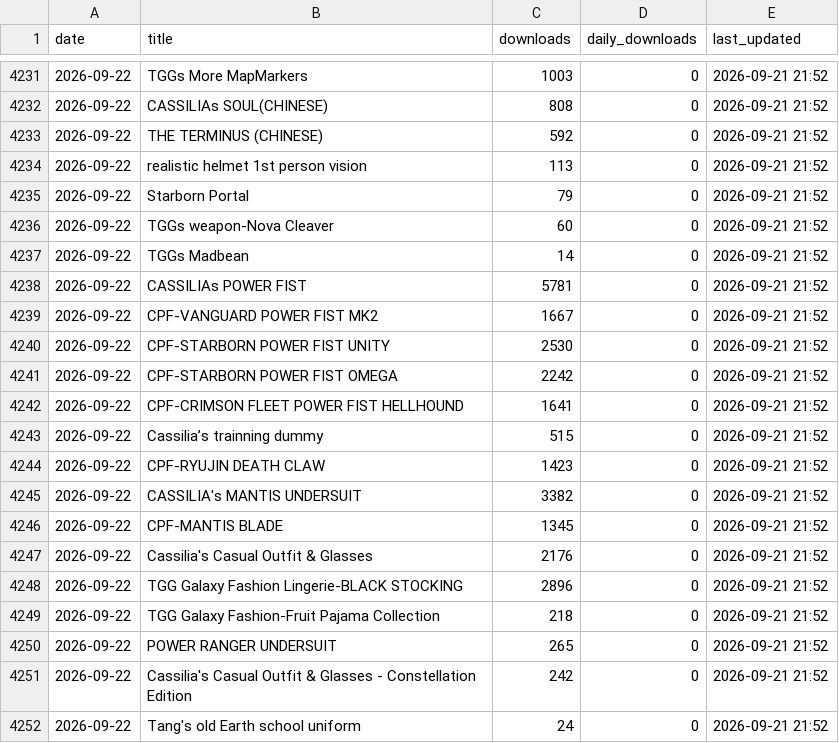
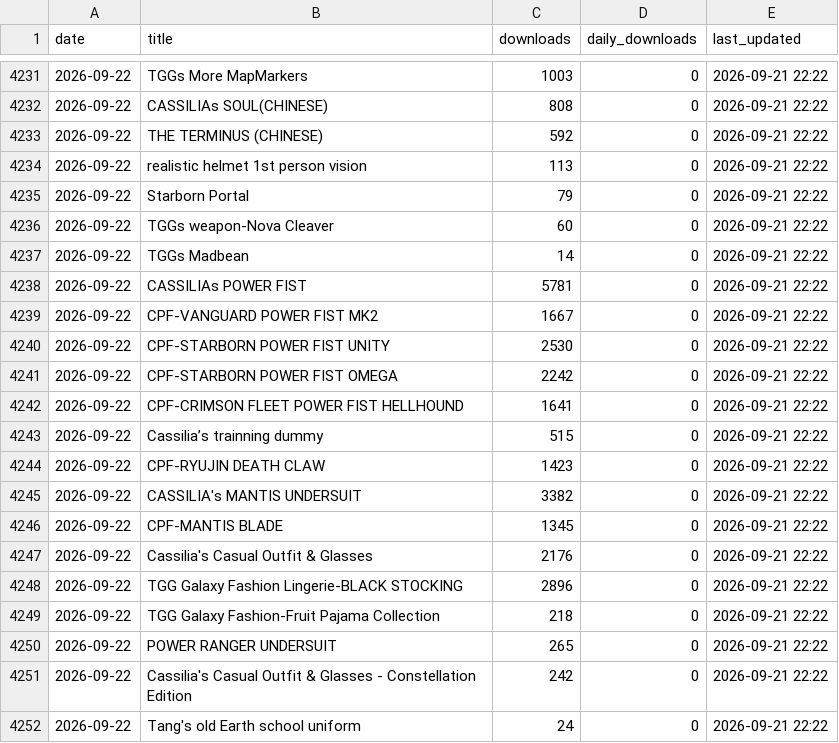
Before and after one commit to TownGG/towngg-portfolio, a CSV file: assets/data/creations-mod-daily.csv, drawn as a sheet; only a part is shown, gaps mark what is left out; the diff covers the shown part only.

```diff
--- a/assets/data/creations-mod-daily.csv
+++ b/assets/data/creations-mod-daily.csv
@@ -4231,22 +4231,22 @@ date,title,downloads,daily_downloads,last_updated
-2026-09-22,TGGs More MapMarkers,1003,0,2026-09-21 21:52
-2026-09-22,CASSILIAs SOUL(CHINESE),808,0,2026-09-21 21:52
-2026-09-22,THE TERMINUS (CHINESE),592,0,2026-09-21 21:52
-2026-09-22,realistic helmet 1st person vision,113,0,2026-09-21 21:52
-2026-09-22,Starborn Portal,79,0,2026-09-21 21:52
-2026-09-22,TGGs weapon-Nova Cleaver,60,0,2026-09-21 21:52
-2026-09-22,TGGs Madbean,14,0,2026-09-21 21:52
-2026-09-22,CASSILIAs POWER FIST,5781,0,2026-09-21 21:52
-2026-09-22,CPF-VANGUARD POWER FIST MK2,1667,0,2026-09-21 21:52
-2026-09-22,CPF-STARBORN POWER FIST UNITY,2530,0,2026-09-21 21:52
-2026-09-22,CPF-STARBORN POWER FIST OMEGA,2242,0,2026-09-21 21:52
-2026-09-22,CPF-CRIMSON FLEET POWER FIST HELLHOUND,1641,0,2026-09-21 21:52
-2026-09-22,Cassilia’s trainning dummy,515,0,2026-09-21 21:52
-2026-09-22,CPF-RYUJIN DEATH CLAW,1423,0,2026-09-21 21:52
-2026-09-22,CASSILIA's MANTIS UNDERSUIT,3382,0,2026-09-21 21:52
-2026-09-22,CPF-MANTIS BLADE,1345,0,2026-09-21 21:52
-2026-09-22,Cassilia's Casual Outfit & Glasses,2176,0,2026-09-21 21:52
-2026-09-22,TGG Galaxy Fashion Lingerie-BLACK STOCKING,2896,0,2026-09-21 21:52
-2026-09-22,TGG Galaxy Fashion-Fruit Pajama Collection,218,0,2026-09-21 21:52
-2026-09-22,POWER RANGER UNDERSUIT,265,0,2026-09-21 21:52
-2026-09-22,Cassilia's Casual Outfit & Glasses - Constellation Edition,242,0,2026-09-21 21:52
-2026-09-22,Tang's old Earth school uniform,24,0,2026-09-21 21:52
+2026-09-22,TGGs More MapMarkers,1003,0,2026-09-21 22:22
+2026-09-22,CASSILIAs SOUL(CHINESE),808,0,2026-09-21 22:22
+2026-09-22,THE TERMINUS (CHINESE),592,0,2026-09-21 22:22
+2026-09-22,realistic helmet 1st person vision,113,0,2026-09-21 22:22
+2026-09-22,Starborn Portal,79,0,2026-09-21 22:22
+2026-09-22,TGGs weapon-Nova Cleaver,60,0,2026-09-21 22:22
+2026-09-22,TGGs Madbean,14,0,2026-09-21 22:22
+2026-09-22,CASSILIAs POWER FIST,5781,0,2026-09-21 22:22
+2026-09-22,CPF-VANGUARD POWER FIST MK2,1667,0,2026-09-21 22:22
+2026-09-22,CPF-STARBORN POWER FIST UNITY,2530,0,2026-09-21 22:22
+2026-09-22,CPF-STARBORN POWER FIST OMEGA,2242,0,2026-09-21 22:22
+2026-09-22,CPF-CRIMSON FLEET POWER FIST HELLHOUND,1641,0,2026-09-21 22:22
+2026-09-22,Cassilia’s trainning dummy,515,0,2026-09-21 22:22
+2026-09-22,CPF-RYUJIN DEATH CLAW,1423,0,2026-09-21 22:22
+2026-09-22,CASSILIA's MANTIS UNDERSUIT,3382,0,2026-09-21 22:22
+2026-09-22,CPF-MANTIS BLADE,1345,0,2026-09-21 22:22
+2026-09-22,Cassilia's Casual Outfit & Glasses,2176,0,2026-09-21 22:22
+2026-09-22,TGG Galaxy Fashion Lingerie-BLACK STOCKING,2896,0,2026-09-21 22:22
+2026-09-22,TGG Galaxy Fashion-Fruit Pajama Collection,218,0,2026-09-21 22:22
+2026-09-22,POWER RANGER UNDERSUIT,265,0,2026-09-21 22:22
+2026-09-22,Cassilia's Casual Outfit & Glasses - Constellation Edition,242,0,2026-09-21 22:22
+2026-09-22,Tang's old Earth school uniform,24,0,2026-09-21 22:22
```
Also changed, not shown: 27 edited cells elsewhere in this file, assets/data/creations-history.csv, 2 other files.
